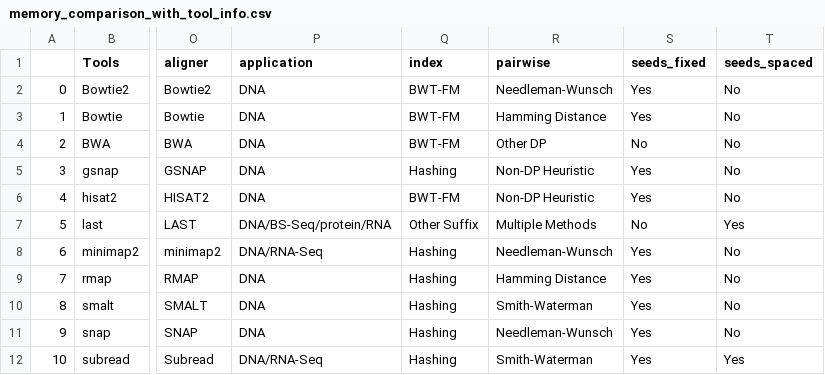
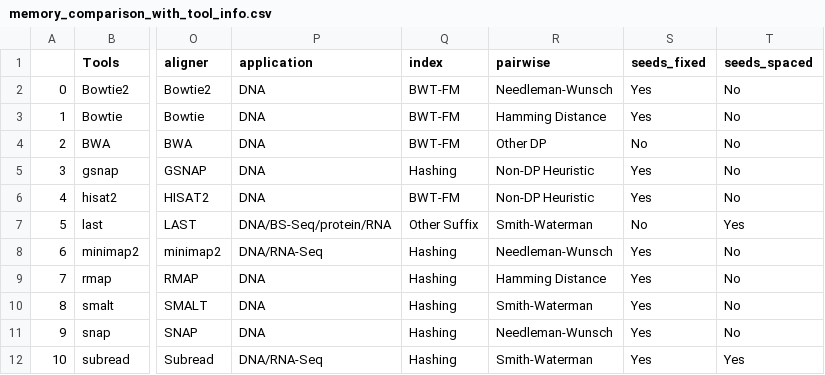
Before and after one commit to Mangul-Lab-USC/review-technology-dictates-algorithms, a CSV file: summary_data/memory_comparison_with_tool_info.csv, drawn as a sheet; only a part is shown, gaps mark what is left out; the diff names each change by its address in the sheet, - before the commit and + after, or states it on an @@ line.

```diff
--- a/summary_data/memory_comparison_with_tool_info.csv
+++ b/summary_data/memory_comparison_with_tool_info.csv
-R7 (pairwise): Multiple Methods
+R7 (pairwise): Smith-Waterman
```
Also changed, not shown: summary_data/runtime_comparison_with_tool_info.csv, 55 other files.
